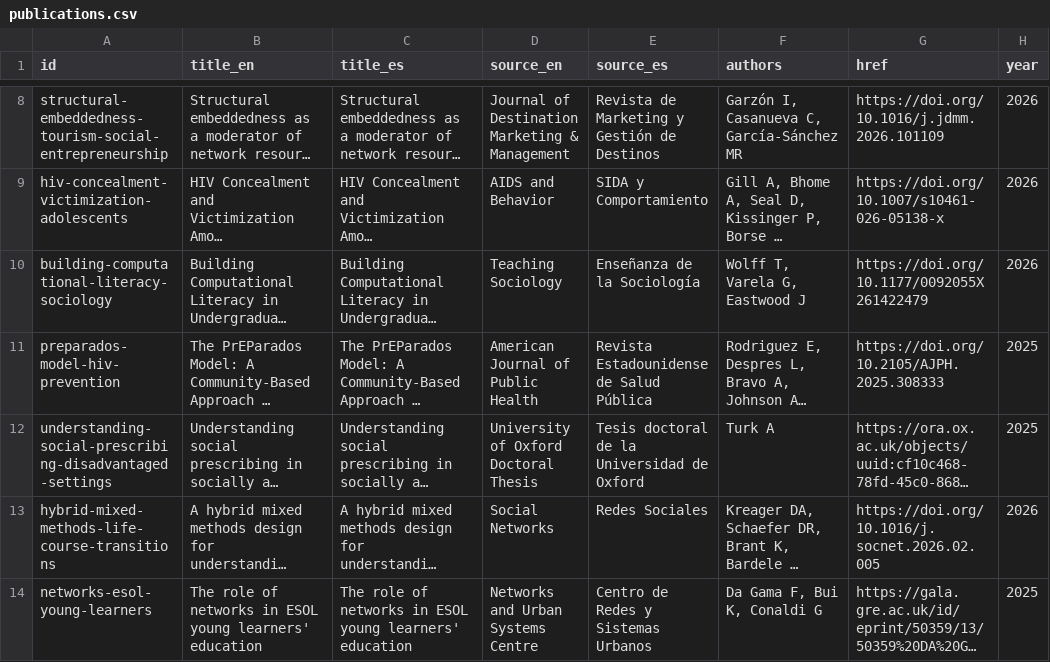
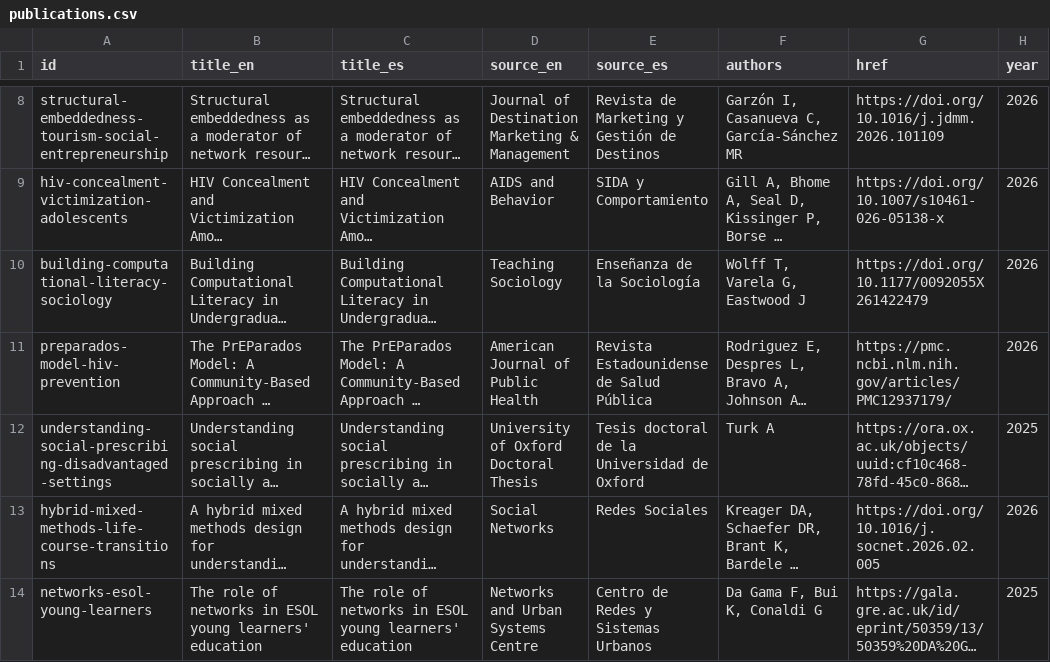
Before and after one commit to complexdatacollective/network-canvas-monorepo, a CSV file: apps/networkcanvas.com/content/publications.csv, drawn as a sheet; only a part is shown, gaps mark what is left out; long unchanged cells end in …; the diff names each change by its address in the sheet, - before the commit and + after, or states it on an @@ line.

Commit message:
fix: dead link

```diff
--- a/apps/networkcanvas.com/content/publications.csv
+++ b/apps/networkcanvas.com/content/publications.csv
-G11 (href): https://doi.org/10.2105/AJPH.2025.308333
+G11 (href): https://pmc.ncbi.nlm.nih.gov/articles/PMC12937179/
-H11 (year): 2025
+H11 (year): 2026
```
